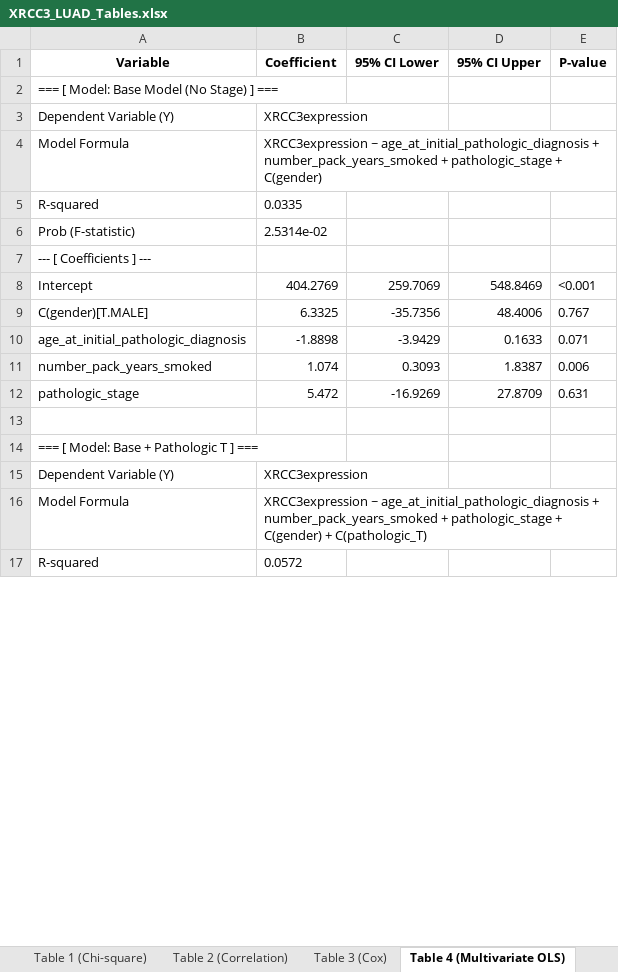
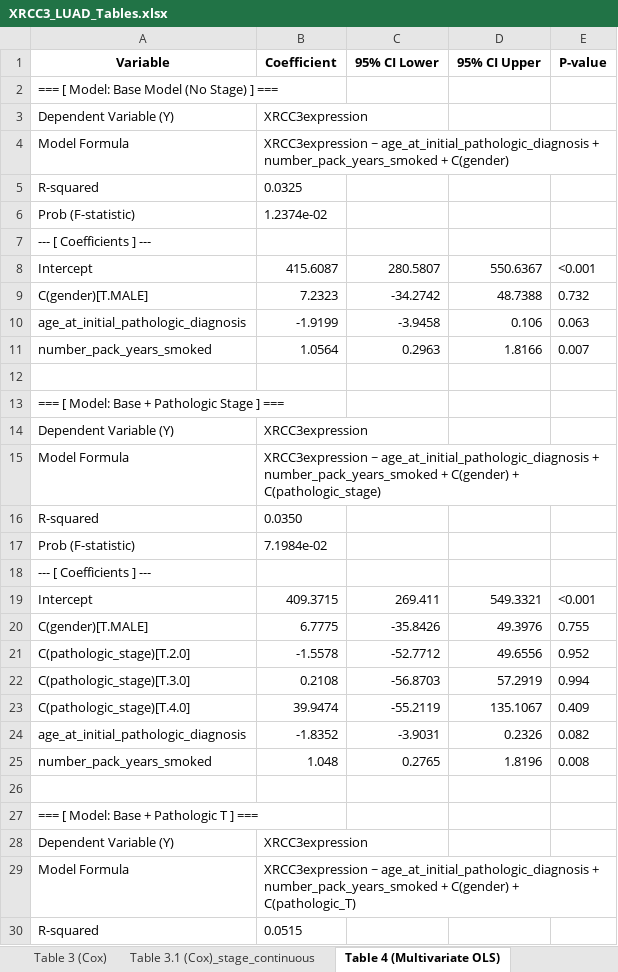
Before and after one commit to ahn2747/cancer_analysis, an Excel workbook: result/XRCC3_LUAD_Tables.xlsx, sheet Table 4 (Multivariate OLS), drawn as a sheet; only a part is shown; values as stored, in another font and other column widths than the file's, no borders; formulas without a stored value are shown as written; removed rows and columns are numbered as before the commit, all else as after; the diff covers the shown part only; the diff names each change by its address in the sheet, - before the commit and + after, or states it on an @@ line.

```diff
--- a/result/XRCC3_LUAD_Tables.xlsx (sheet Table 4 (Multivariate OLS))
+++ b/result/XRCC3_LUAD_Tables.xlsx (sheet Table 4 (Multivariate OLS))
+sheet tab: Table 3.1 (Cox)_stage_continuous
-B4 (Coefficient): …number_pack_years_smoked + pathologic_stage + C(gender)
+B4 (Coefficient): …number_pack_years_smoked + C(gender)
-B5 (Coefficient): 0.0335
+B5 (Coefficient): 0.0325
-B6 (Coefficient): 2.5314e-02
+B6 (Coefficient): 1.2374e-02
-B8 (Coefficient): 404.2769
+B8 (Coefficient): 415.6087
-C8 (95% CI Lower): 259.7069
+C8 (95% CI Lower): 280.5807
-D8 (95% CI Upper): 548.8469
+D8 (95% CI Upper): 550.6367
-row 9: C(gender)[T.MALE] | 6.3325 | -35.7356 | 48.4006 | 0.767
-row 10: age_at_initial_pathologic_diagnosis | -1.8898 | -3.9429 | 0.1633 | 0.071
-row 11: number_pack_years_smoked | 1.074 | 0.3093 | 1.8387 | 0.006
+row 9: C(gender)[T.MALE] | 7.2323 | -34.2742 | 48.7388 | 0.732
+row 10: age_at_initial_pathologic_diagnosis | -1.9199 | -3.9458 | 0.106 | 0.063
+row 11: number_pack_years_smoked | 1.0564 | 0.2963 | 1.8166 | 0.007
-row 12: pathologic_stage | 5.472 | -16.9269 | 27.8709 | 0.631
+row 12: (empty)
+row 13: === [ Model: Base + Pathologic Stage ] ===
+row 14: Dependent Variable (Y) | XRCC3expression
+row 15: Model Formula | XRCC3expression ~ age_at_initial_pathologic_diagnosis + number_pack_years_smoked + C(gender) + C(pathologic_stage)
+row 16: R-squared | 0.0350
+row 17: Prob (F-statistic) | 7.1984e-02
+row 18: --- [ Coefficients ] ---
+row 19: Intercept | 409.3715 | 269.411 | 549.3321 | <0.001
+row 20: C(gender)[T.MALE] | 6.7775 | -35.8426 | 49.3976 | 0.755
+row 21: C(pathologic_stage)[T.2.0] | -1.5578 | -52.7712 | 49.6556 | 0.952
+row 22: C(pathologic_stage)[T.3.0] | 0.2108 | -56.8703 | 57.2919 | 0.994
+row 23: C(pathologic_stage)[T.4.0] | 39.9474 | -55.2119 | 135.1067 | 0.409
+row 24: age_at_initial_pathologic_diagnosis | -1.8352 | -3.9031 | 0.2326 | 0.082
+row 25: number_pack_years_smoked | 1.048 | 0.2765 | 1.8196 | 0.008
-B29 (Coefficient): …number_pack_years_smoked + pathologic_stage + C(gender) +…
+B29 (Coefficient): …number_pack_years_smoked + C(gender) +…
-B30 (Coefficient): 0.0572
+B30 (Coefficient): 0.0515
```
Also changed, not shown: 15 added rows, 18 removed rows and 19 edited cells elsewhere in this sheet, sheet Table 3 (Cox), sheet Table 5 (KM Log-rank), result/XRCC3_LUSC_Tables.xlsx, 8 other files.
